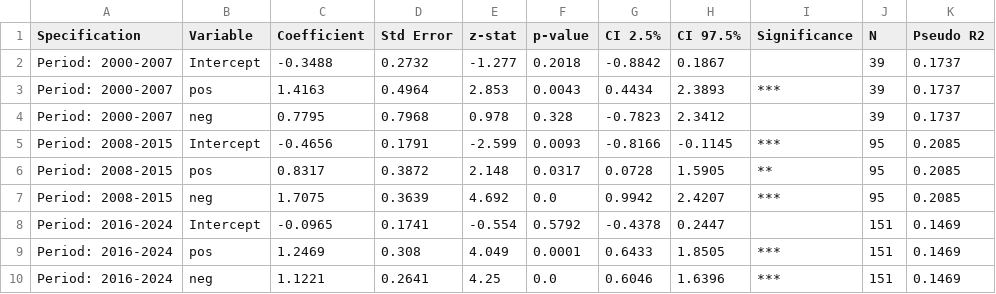
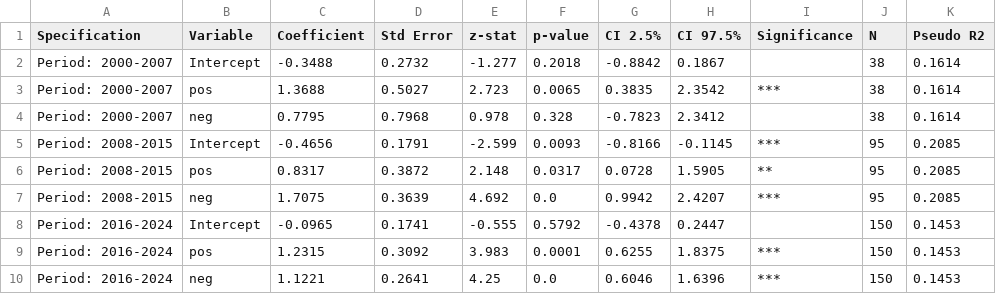
Before and after one commit to emrekuvvet/publication-bias-study, a CSV file: publication_bias_study/output/tables/appendix_time_trends.csv, drawn as a sheet.

```diff
--- a/publication_bias_study/output/tables/appendix_time_trends.csv
+++ b/publication_bias_study/output/tables/appendix_time_trends.csv
@@ -1,5 +1,5 @@
 Specification,Variable,Coefficient,Std Error,z-stat,p-value,CI 2.5%,CI 97.5%,Significance,N,Pseudo R2
-Period: 2000-2007,Intercept,-0.3488,0.2732,-1.277,0.2018,-0.8842,0.1867,,39,0.1737
-Period: 2000-2007,pos,1.4163,0.4964,2.853,0.0043,0.4434,2.3893,***,39,0.1737
-Period: 2000-2007,neg,0.7795,0.7968,0.978,0.328,-0.7823,2.3412,,39,0.1737
+Period: 2000-2007,Intercept,-0.3488,0.2732,-1.277,0.2018,-0.8842,0.1867,,38,0.1614
+Period: 2000-2007,pos,1.3688,0.5027,2.723,0.0065,0.3835,2.3542,***,38,0.1614
+Period: 2000-2007,neg,0.7795,0.7968,0.978,0.328,-0.7823,2.3412,,38,0.1614
 Period: 2008-2015,Intercept,-0.4656,0.1791,-2.599,0.0093,-0.8166,-0.1145,***,95,0.2085
@@ -7,4 +7,4 @@ Period: 2008-2015,pos,0.8317,0.3872,2.148,0.0317,0.0728,1.5905,**,95,0.2085
 Period: 2008-2015,neg,1.7075,0.3639,4.692,0.0,0.9942,2.4207,***,95,0.2085
-Period: 2016-2024,Intercept,-0.0965,0.1741,-0.554,0.5792,-0.4378,0.2447,,151,0.1469
-Period: 2016-2024,pos,1.2469,0.308,4.049,0.0001,0.6433,1.8505,***,151,0.1469
-Period: 2016-2024,neg,1.1221,0.2641,4.25,0.0,0.6046,1.6396,***,151,0.1469
+Period: 2016-2024,Intercept,-0.0965,0.1741,-0.555,0.5792,-0.4378,0.2447,,150,0.1453
+Period: 2016-2024,pos,1.2315,0.3092,3.983,0.0001,0.6255,1.8375,***,150,0.1453
+Period: 2016-2024,neg,1.1221,0.2641,4.25,0.0,0.6046,1.6396,***,150,0.1453
```
Also changed, not shown: publication_bias_study/output/tables/appendix_lpm.csv, publication_bias_study/output/tables/robustness_afa_baseline.csv, 15 other files.
